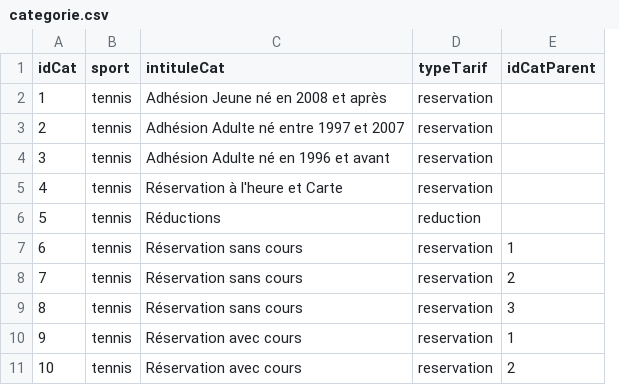
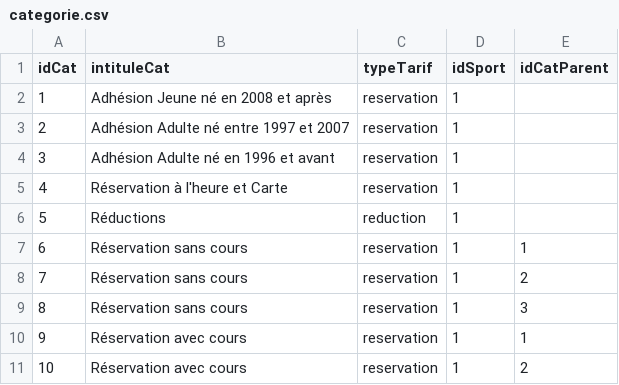
Before and after one commit to mmia-univ-s3/sae2-tennis, a CSV file: appli/data/init/categorie.csv, drawn as a sheet; only a part is shown; removed rows and columns are numbered as before the commit, all else as after; the diff names each change by its address in the sheet, - before the commit and + after, or states it on an @@ line.

Commit message:
Ajout classe sport et modification des pages existentes

```diff
--- a/appli/data/init/categorie.csv
+++ b/appli/data/init/categorie.csv
-column B (sport), rows 2-11: all tennis
+column D (idSport), rows 2-11: all 1
```
Also changed, not shown: 9 other files.
